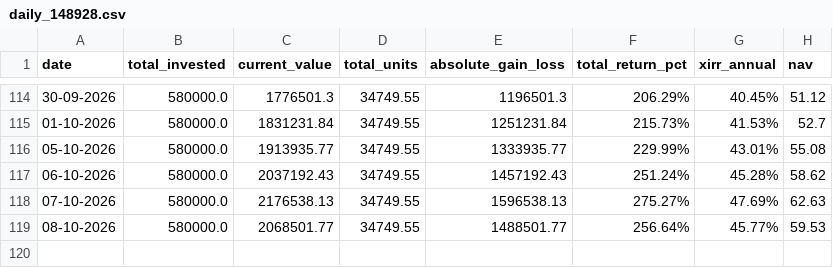
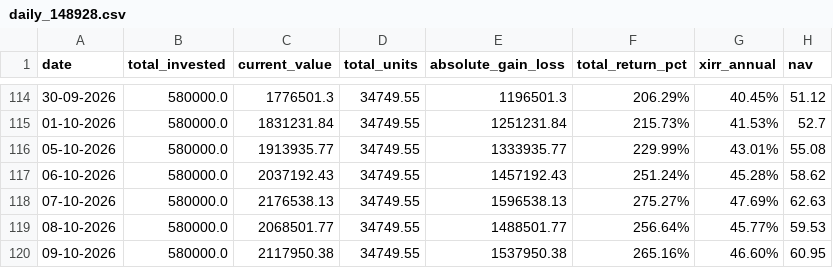
Before and after one commit to sumansourabhcsc/investment, a CSV file: mutualfund/mirae_fang_plus/daily_148928.csv, drawn as a sheet; only a part is shown, gaps mark what is left out.

```diff
--- a/mutualfund/mirae_fang_plus/daily_148928.csv
+++ b/mutualfund/mirae_fang_plus/daily_148928.csv
@@ -119 +119,2 @@ date,total_invested,current_value,total_units,absolute_gain_loss,total_return_pc
 08-10-2026,580000.0,2068501.77,34749.55,1488501.77,256.64%,45.77%,59.53
+09-10-2026,580000.0,2117950.38,34749.55,1537950.38,265.16%,46.60%,60.95
```
